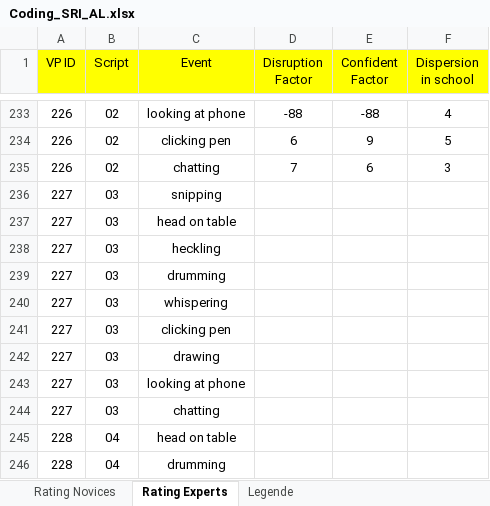
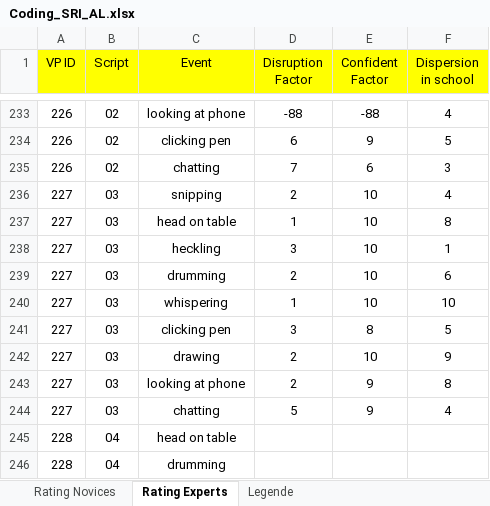
Before and after one commit to MandyKlatt/Mandy-PhD, an Excel workbook: 01_studies/01_Laborstudie ProVisioNET/SRI/Coding_SRI_AL.xlsx, sheet Rating Experts, drawn as a sheet; only a part is shown, gaps mark what is left out; values as stored, in another font and other column widths than the file's, no borders; the diff names each change by its address in the sheet, - before the commit and + after, or states it on an @@ line.

Commit message:
Update Coding_SRI_AL.xlsx

```diff
--- a/01_studies/01_Laborstudie ProVisioNET/SRI/Coding_SRI_AL.xlsx (sheet Rating Experts)
+++ b/01_studies/01_Laborstudie ProVisioNET/SRI/Coding_SRI_AL.xlsx (sheet Rating Experts)
-D236 (Disruption Factor): (empty)
+D236 (Disruption Factor): 2
-E236:E240 (Confident Factor): (empty)
+E236:E240 (Confident Factor): 10
-F236 (Dispersion in school): (empty)
+F236 (Dispersion in school): 4
-D237 (Disruption Factor): (empty)
+D237 (Disruption Factor): 1
-F237 (Dispersion in school): (empty)
+F237 (Dispersion in school): 8
-D238 (Disruption Factor): (empty)
+D238 (Disruption Factor): 3
-F238 (Dispersion in school): (empty)
+F238 (Dispersion in school): 1
-D239 (Disruption Factor): (empty)
+D239 (Disruption Factor): 2
-F239 (Dispersion in school): (empty)
+F239 (Dispersion in school): 6
-D240 (Disruption Factor): (empty)
+D240 (Disruption Factor): 1
-F240 (Dispersion in school): (empty)
+F240 (Dispersion in school): 10
-D241 (Disruption Factor): (empty)
+D241 (Disruption Factor): 3
-E241 (Confident Factor): (empty)
+E241 (Confident Factor): 8
-F241 (Dispersion in school): (empty)
+F241 (Dispersion in school): 5
-D242:D243 (Disruption Factor): (empty)
+D242:D243 (Disruption Factor): 2
-E242 (Confident Factor): (empty)
+E242 (Confident Factor): 10
-F242 (Dispersion in school): (empty)
+F242 (Dispersion in school): 9
-E243:E244 (Confident Factor): (empty)
+E243:E244 (Confident Factor): 9
-F243 (Dispersion in school): (empty)
+F243 (Dispersion in school): 8
-D244 (Disruption Factor): (empty)
+D244 (Disruption Factor): 5
-F244 (Dispersion in school): (empty)
+F244 (Dispersion in school): 4
```
